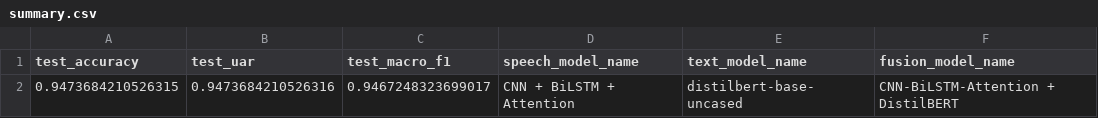
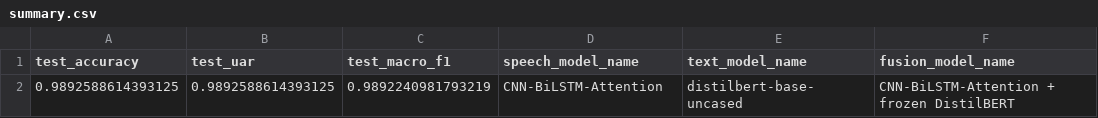
Before and after one commit to savioshaju/Multimodal-Emotion-Recognition, a CSV file: results/fusion_pipeline/results/summary.csv, drawn as a sheet; removed rows and columns are numbered as before the commit, all else as after; the diff names each change by its address in the sheet, - before the commit and + after, or states it on an @@ line.

```diff
--- a/results/fusion_pipeline/results/summary.csv
+++ b/results/fusion_pipeline/results/summary.csv
-row 2: 0.9473684210526315 | 0.9473684210526316 | 0.9467248323699017 | CNN + BiLSTM + Attention | distilbert-base-uncased | CNN-BiLSTM-Attention + DistilBERT
+row 2: 0.9892588614393125 | 0.9892588614393125 | 0.9892240981793219 | CNN-BiLSTM-Attention | distilbert-base-uncased | CNN-BiLSTM-Attention + frozen DistilBERT
```
Also changed, not shown: results/fusion_pipeline/metrics/training_metrics.csv, results/fusion_pipeline/results/classification_report.csv, 9 other files.
